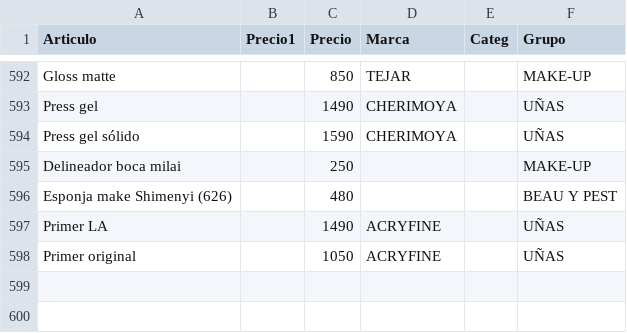
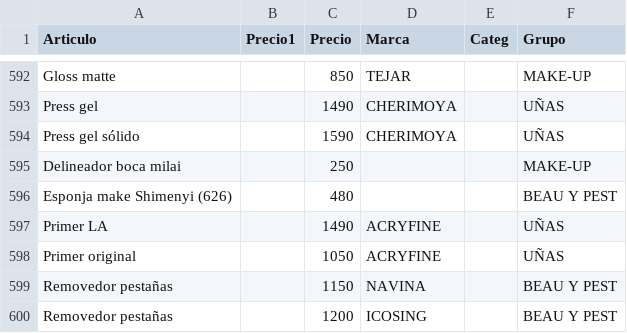
Before and after one commit to gustavojm/turma, a CSV file: lista.csv, drawn as a sheet; only a part is shown, gaps mark what is left out.

```diff
--- a/lista.csv
+++ b/lista.csv
@@ -598 +598,3 @@ Primer LA,,1490,ACRYFINE,,UÑAS
 Primer original,,1050,ACRYFINE,,UÑAS
+Removedor pestañas,,1150,NAVINA,,BEAU Y PEST
+Removedor pestañas,,1200,ICOSING,,BEAU Y PEST
```
Also changed, not shown: 1 other file.
